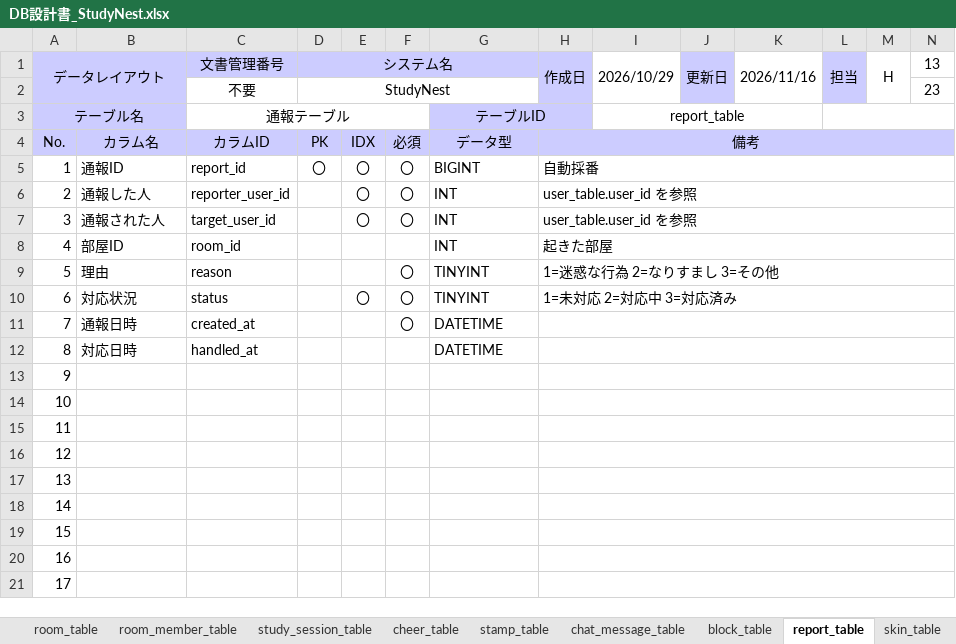
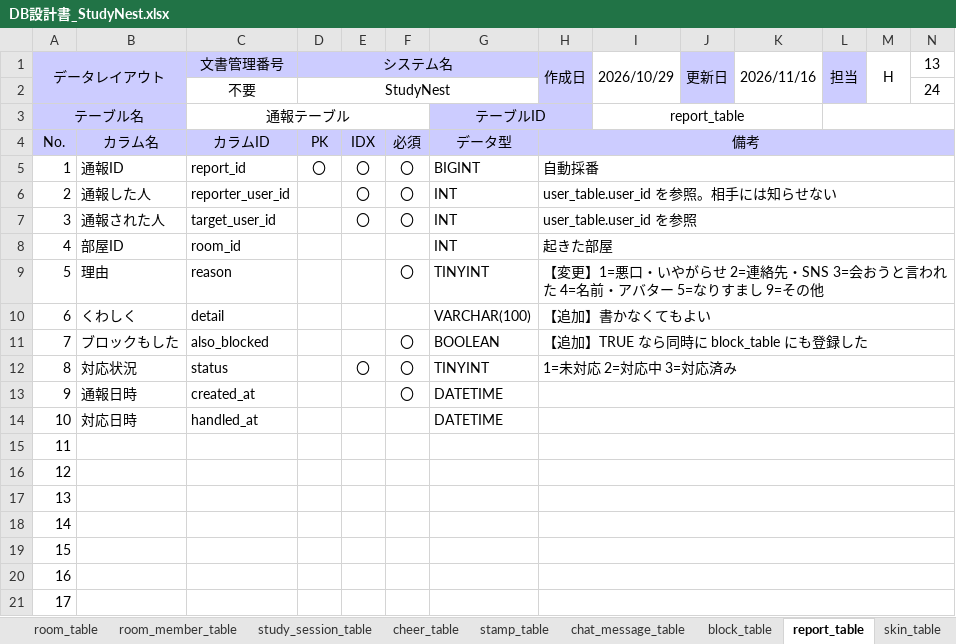
Before and after one commit to hakuoubot/kouki-kaihatu, an Excel workbook: docs/DB設計書_StudyNest.xlsx, sheet report_table, drawn as a sheet; only a part is shown; values as stored, in another font and other column widths than the file's, no borders; the diff names each change by its address in the sheet, - before the commit and + after, or states it on an @@ line.

```diff
--- a/docs/DB設計書_StudyNest.xlsx (sheet report_table)
+++ b/docs/DB設計書_StudyNest.xlsx (sheet report_table)
-N2: 23
+N2: 24
-H6: user_table.user_id を参照
+H6: user_table.user_id を参照。相手には知らせない
-H9: 1=迷惑な行為 2=なりすまし 3=その他
+H9: 【変更】1=悪口・いやがらせ 2=連絡先・SNS 3=会おうと言われた 4=名前・アバター 5=なりすまし 9=その他
-B10: 対応状況
+B10: くわしく
-C10: status
+C10: detail
-E10: 〇
+E10: (empty)
-F10: 〇
+F10: (empty)
-G10: TINYINT
+G10: VARCHAR(100)
-H10: 1=未対応 2=対応中 3=対応済み
+H10: 【追加】書かなくてもよい
-B11: 通報日時
+B11: ブロックもした
-C11: created_at
+C11: also_blocked
-G11: DATETIME
+G11: BOOLEAN
-H11: (empty)
+H11: 【追加】TRUE なら同時に block_table にも登録した
-B12: 対応日時
+B12: 対応状況
-C12: handled_at
+C12: status
-E12: (empty)
+E12: 〇
-F12:F13: (empty)
+F12:F13: 〇
-G12: DATETIME
+G12: TINYINT
-H12: (empty)
+H12: 1=未対応 2=対応中 3=対応済み
-B13: (empty)
+B13: 通報日時
-C13: (empty)
+C13: created_at
-G13:G14: (empty)
+G13:G14: DATETIME
-B14: (empty)
+B14: 対応日時
-C14: (empty)
+C14: handled_at
```
Also changed, not shown: sheet user_table, sheet 目次・変更点, sheet wallet_table, sheet pickup_item_table, sheet pickup_table, sheet gacha_log_table, 17 more sheets, other sheet tabs, 1 other file.
